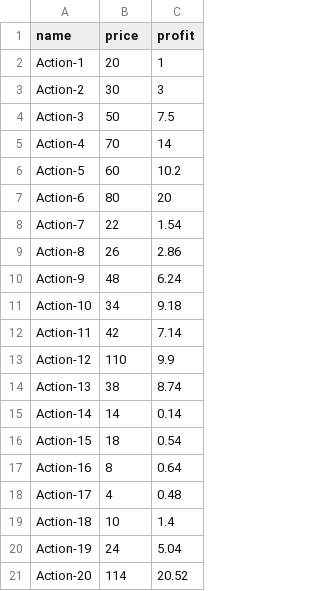
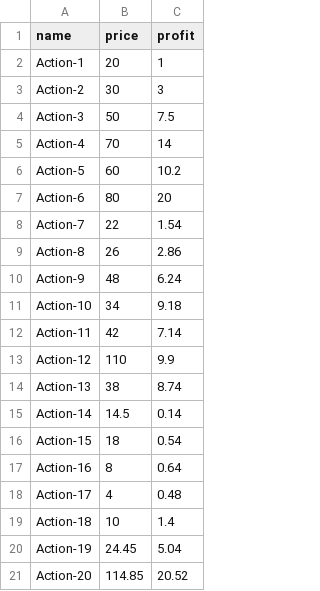
Before and after one commit to geo1310/AlgoInvest-Trade, a CSV file: data/dataset0_Python+P7.csv, drawn as a sheet.

```diff
--- a/data/dataset0_Python+P7.csv
+++ b/data/dataset0_Python+P7.csv
@@ -14,3 +14,3 @@ Action-12,110,9.9
 Action-13,38,8.74
-Action-14,14,0.14
+Action-14,14.5,0.14
 Action-15,18,0.54
@@ -19,3 +19,3 @@ Action-17,4,0.48
 Action-18,10,1.4
-Action-19,24,5.04
-Action-20,114,20.52
+Action-19,24.45,5.04
+Action-20,114.85,20.52
```
Also changed, not shown: 6 other files.
